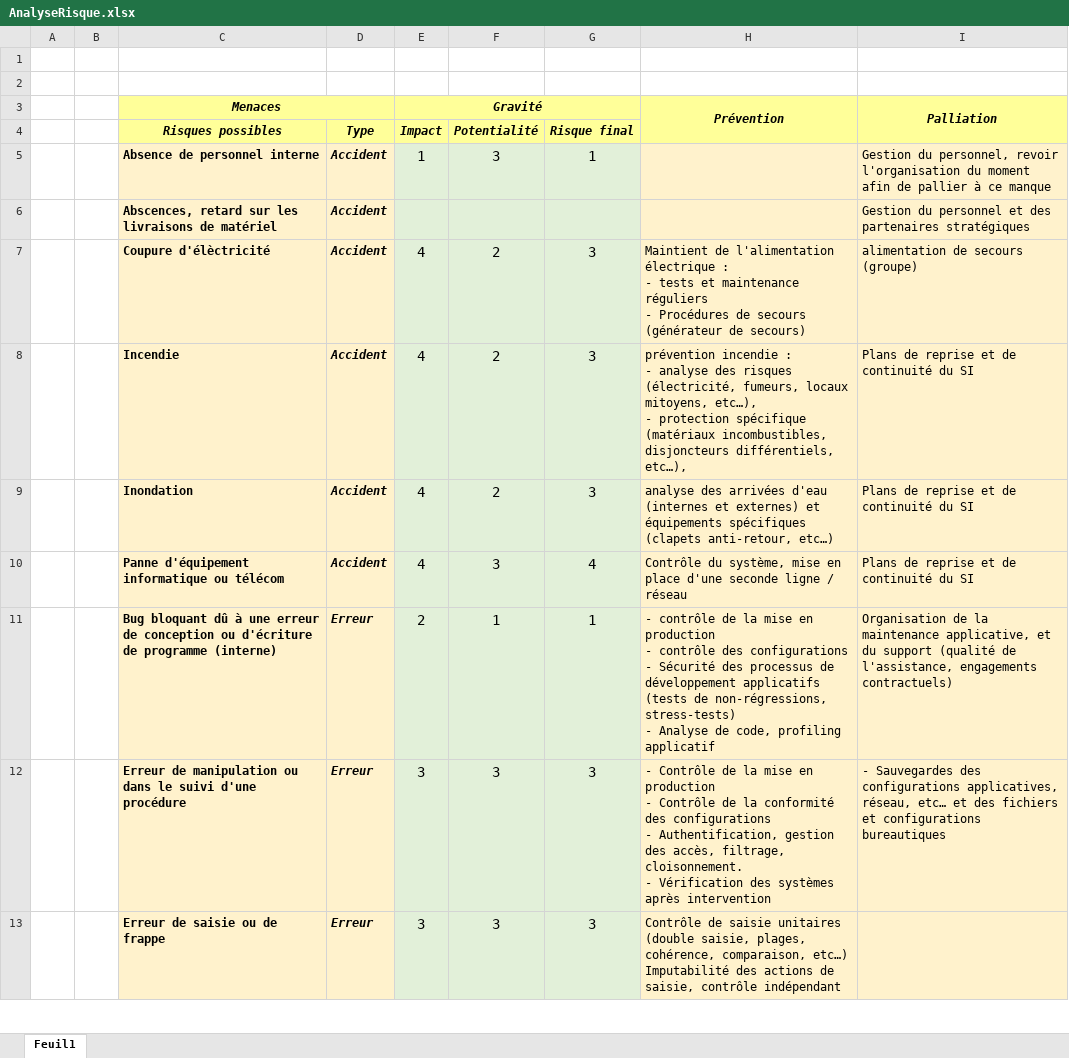
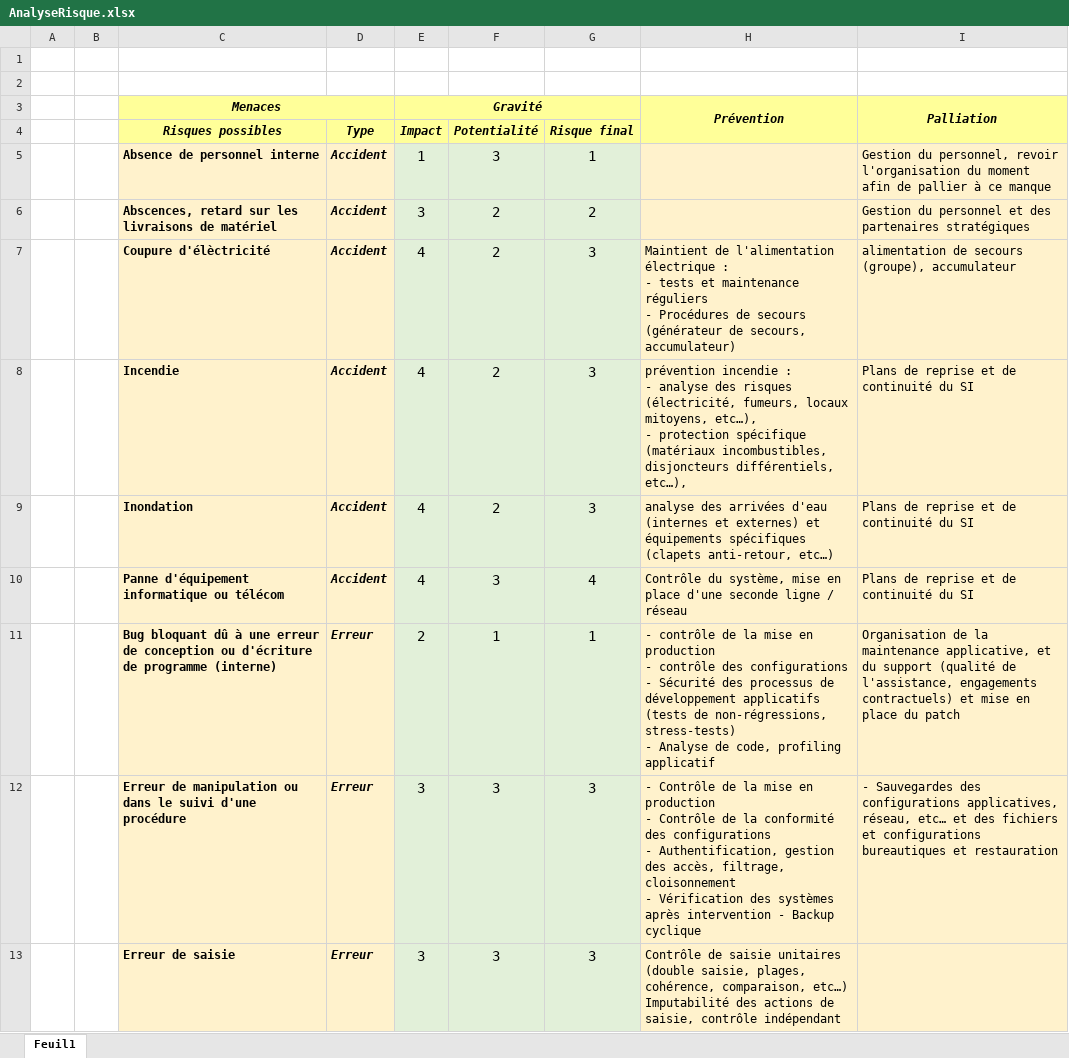
Before and after one commit to FernandezBenjamin/worknshare, an Excel workbook: Documents/AnalyseRisque.xlsx, sheet Feuil1, drawn as a sheet; only a part is shown; values as stored, in another font and other column widths than the file's, no borders; conditional formats not drawn; ↵ is a line break in a cell; the diff covers the shown part only; the diff names each change by its address in the sheet, - before the commit and + after, or states it on an @@ line.

```diff
--- a/Documents/AnalyseRisque.xlsx (sheet Feuil1)
+++ b/Documents/AnalyseRisque.xlsx (sheet Feuil1)
-E6 (Impact): (empty)
+E6 (Impact): 3
-F6 (Potentialité): (empty)
+F6 (Potentialité): 2
-G6 (Risque final): (empty)
+G6 (Risque final): 2
-H7: …(générateur de secours)
+H7: …(générateur de secours, accumulateur)
-I7: alimentation de secours (groupe)
+I7: alimentation de secours (groupe), accumulateur
-I11: …engagements contractuels)
+I11: …engagements contractuels) et mise en place du patch
-H12: …accès, filtrage, cloisonnement. ↵ - Vérification des systèmes après intervention
+H12: …accès, filtrage, cloisonnement ↵ - Vérification des systèmes après intervention - Backup cyclique
-I12: …configurations bureautiques
+I12: …configurations bureautiques et restauration
-C13 (Risques possibles): Erreur de saisie ou de frappe
+C13 (Risques possibles): Erreur de saisie
```
Also changed, not shown: 5 edited cells elsewhere in this sheet, Documents/avancement.xlsx.
